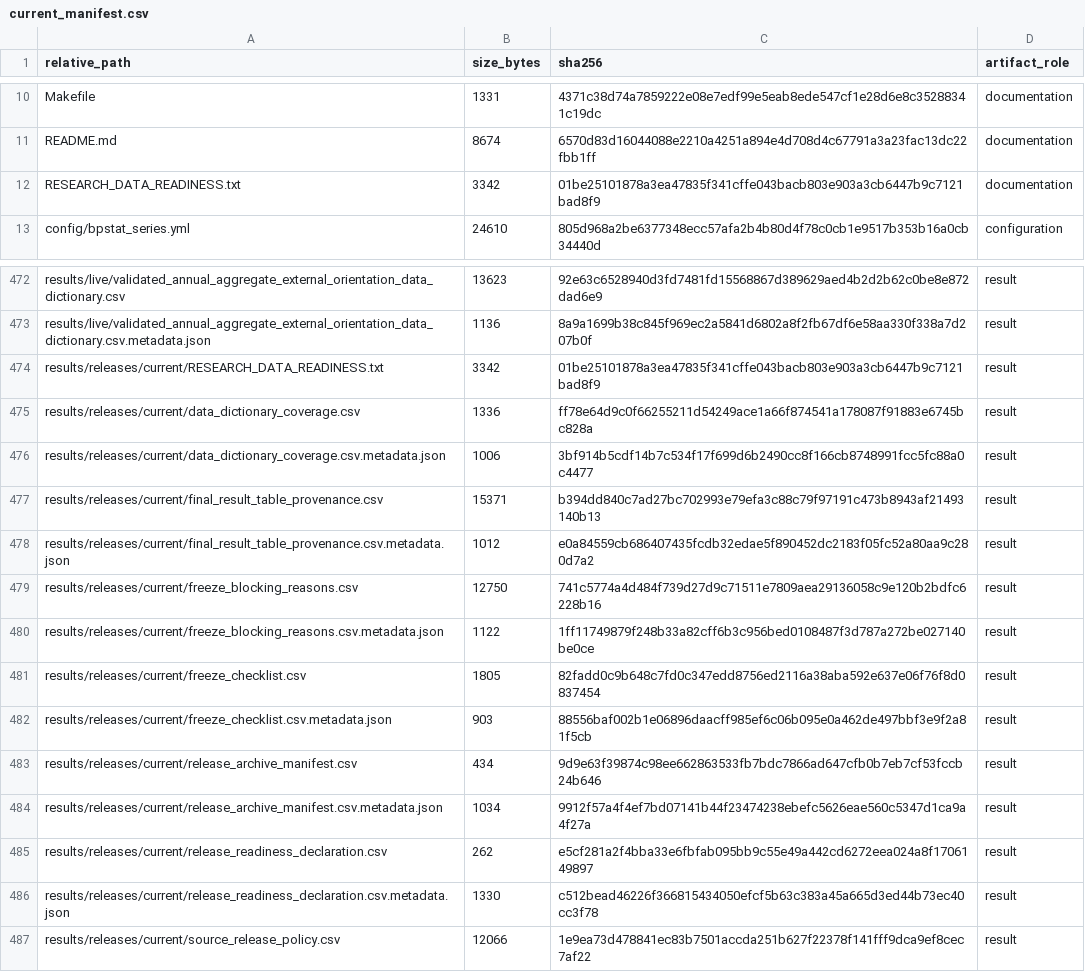
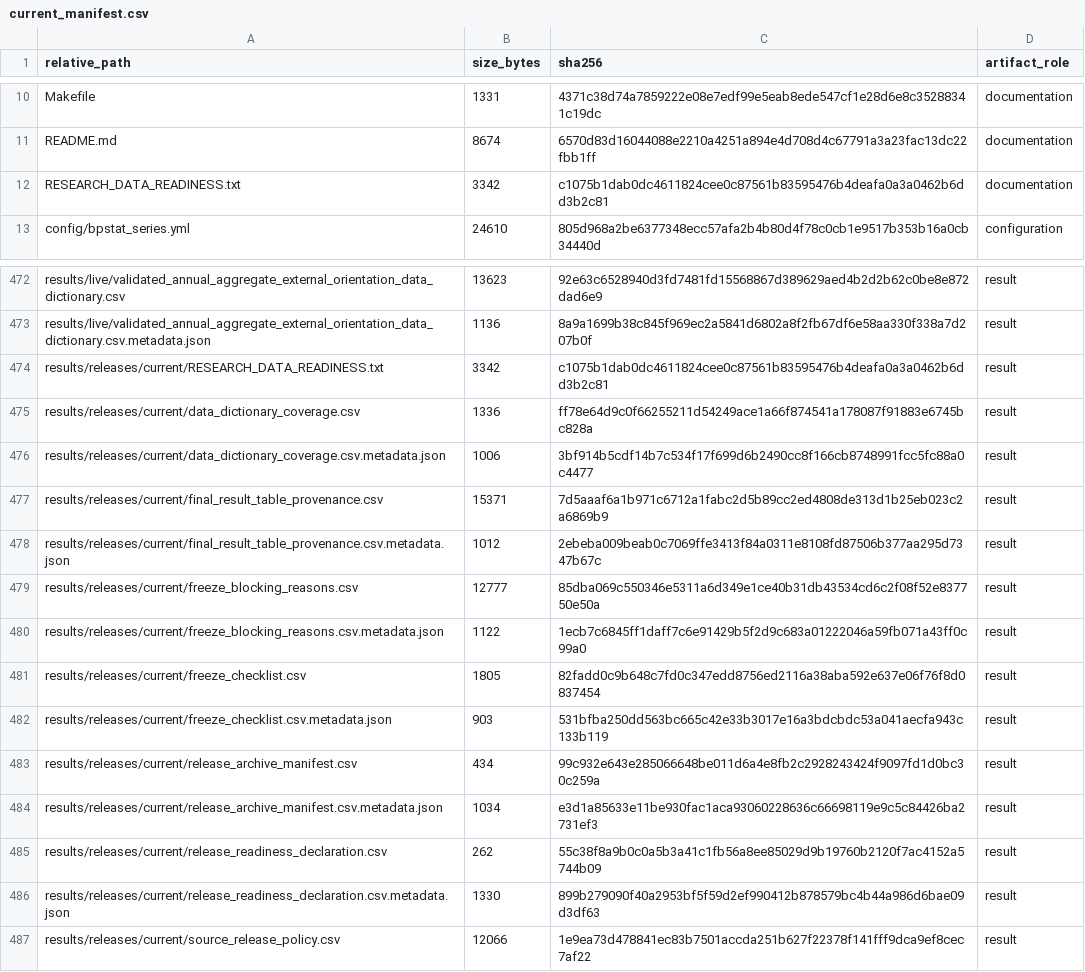
Before and after one commit to DiogoRibeiro7/portugal-external-growth-1960-1973, a CSV file: results/manifests/current_manifest.csv, drawn as a sheet; only a part is shown, gaps mark what is left out.

```diff
--- a/results/manifests/current_manifest.csv
+++ b/results/manifests/current_manifest.csv
@@ -11,3 +11,3 @@ Makefile,1331,4371c38d74a7859222e08e7edf99e5eab8ede547cf1e28d6e8c35288341c19dc,d
 README.md,8674,6570d83d16044088e2210a4251a894e4d708d4c67791a3a23fac13dc22fbb1ff,documentation
-RESEARCH_DATA_READINESS.txt,3342,01be25101878a3ea47835f341cffe043bacb803e903a3cb6447b9c7121bad8f9,documentation
+RESEARCH_DATA_READINESS.txt,3342,c1075b1dab0dc4611824cee0c87561b83595476b4deafa0a3a0462b6dd3b2c81,documentation
 config/bpstat_series.yml,24610,805d968a2be6377348ecc57afa2b4b80d4f78c0cb1e9517b353b16a0cb34440d,configuration
@@ -473,15 +473,15 @@ results/live/validated_annual_aggregate_external_orientation_data_dictionary.csv
 results/live/validated_annual_aggregate_external_orientation_data_dictionary.csv.metadata.json,1136,8a9a1699b38c845f969ec2a5841d6802a8f2fb67df6e58aa330f338a7d207b0f,result
-results/releases/current/RESEARCH_DATA_READINESS.txt,3342,01be25101878a3ea47835f341cffe043bacb803e903a3cb6447b9c7121bad8f9,result
+results/releases/current/RESEARCH_DATA_READINESS.txt,3342,c1075b1dab0dc4611824cee0c87561b83595476b4deafa0a3a0462b6dd3b2c81,result
 results/releases/current/data_dictionary_coverage.csv,1336,ff78e64d9c0f66255211d54249ace1a66f874541a178087f91883e6745bc828a,result
 results/releases/current/data_dictionary_coverage.csv.metadata.json,1006,3bf914b5cdf14b7c534f17f699d6b2490cc8f166cb8748991fcc5fc88a0c4477,result
-results/releases/current/final_result_table_provenance.csv,15371,b394dd840c7ad27bc702993e79efa3c88c79f97191c473b8943af21493140b13,result
-results/releases/current/final_result_table_provenance.csv.metadata.json,1012,e0a84559cb686407435fcdb32edae5f890452dc2183f05fc52a80aa9c280d7a2,result
-results/releases/current/freeze_blocking_reasons.csv,12750,741c5774a4d484f739d27d9c71511e7809aea29136058c9e120b2bdfc6228b16,result
-results/releases/current/freeze_blocking_reasons.csv.metadata.json,1122,1ff11749879f248b33a82cff6b3c956bed0108487f3d787a272be027140be0ce,result
+results/releases/current/final_result_table_provenance.csv,15371,7d5aaaf6a1b971c6712a1fabc2d5b89cc2ed4808de313d1b25eb023c2a6869b9,result
+results/releases/current/final_result_table_provenance.csv.metadata.json,1012,2ebeba009beab0c7069ffe3413f84a0311e8108fd87506b377aa295d7347b67c,result
+results/releases/current/freeze_blocking_reasons.csv,12777,85dba069c550346e5311a6d349e1ce40b31db43534cd6c2f08f52e837750e50a,result
+results/releases/current/freeze_blocking_reasons.csv.metadata.json,1122,1ecb7c6845ff1daff7c6e91429b5f2d9c683a01222046a59fb071a43ff0c99a0,result
 results/releases/current/freeze_checklist.csv,1805,82fadd0c9b648c7fd0c347edd8756ed2116a38aba592e637e06f76f8d0837454,result
-results/releases/current/freeze_checklist.csv.metadata.json,903,88556baf002b1e06896daacff985ef6c06b095e0a462de497bbf3e9f2a81f5cb,result
-results/releases/current/release_archive_manifest.csv,434,9d9e63f39874c98ee662863533fb7bdc7866ad647cfb0b7eb7cf53fccb24b646,result
-results/releases/current/release_archive_manifest.csv.metadata.json,1034,9912f57a4f4ef7bd07141b44f23474238ebefc5626eae560c5347d1ca9a4f27a,result
-results/releases/current/release_readiness_declaration.csv,262,e5cf281a2f4bba33e6fbfab095bb9c55e49a442cd6272eea024a8f1706149897,result
-results/releases/current/release_readiness_declaration.csv.metadata.json,1330,c512bead46226f366815434050efcf5b63c383a45a665d3ed44b73ec40cc3f78,result
+results/releases/current/freeze_checklist.csv.metadata.json,903,531bfba250dd563bc665c42e33b3017e16a3bdcbdc53a041aecfa943c133b119,result
+results/releases/current/release_archive_manifest.csv,434,99c932e643e285066648be011d6a4e8fb2c2928243424f9097fd1d0bc30c259a,result
+results/releases/current/release_archive_manifest.csv.metadata.json,1034,e3d1a85633e11be930fac1aca93060228636c66698119e9c5c84426ba2731ef3,result
+results/releases/current/release_readiness_declaration.csv,262,55c38f8a9b0c0a5b3a41c1fb56a8ee85029d9b19760b2120f7ac4152a5744b09,result
+results/releases/current/release_readiness_declaration.csv.metadata.json,1330,899b279090f40a2953bf5f59d2ef990412b878579bc4b44a986d6bae09d3df63,result
 results/releases/current/source_release_policy.csv,12066,1e9ea73d478841ec83b7501accda251b627f22378f141fff9dca9ef8cec7af22,result
```
Also changed, not shown: results/releases/current/final_result_table_provenance.csv, results/releases/current/freeze_blocking_reasons.csv, 10 other files.
